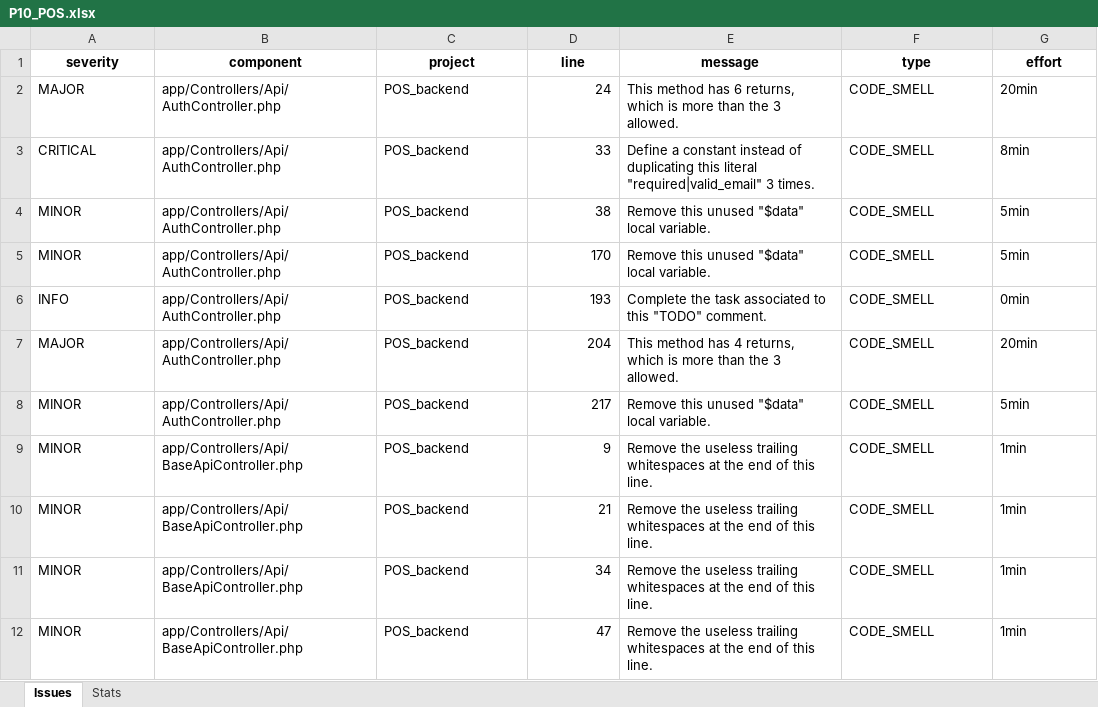
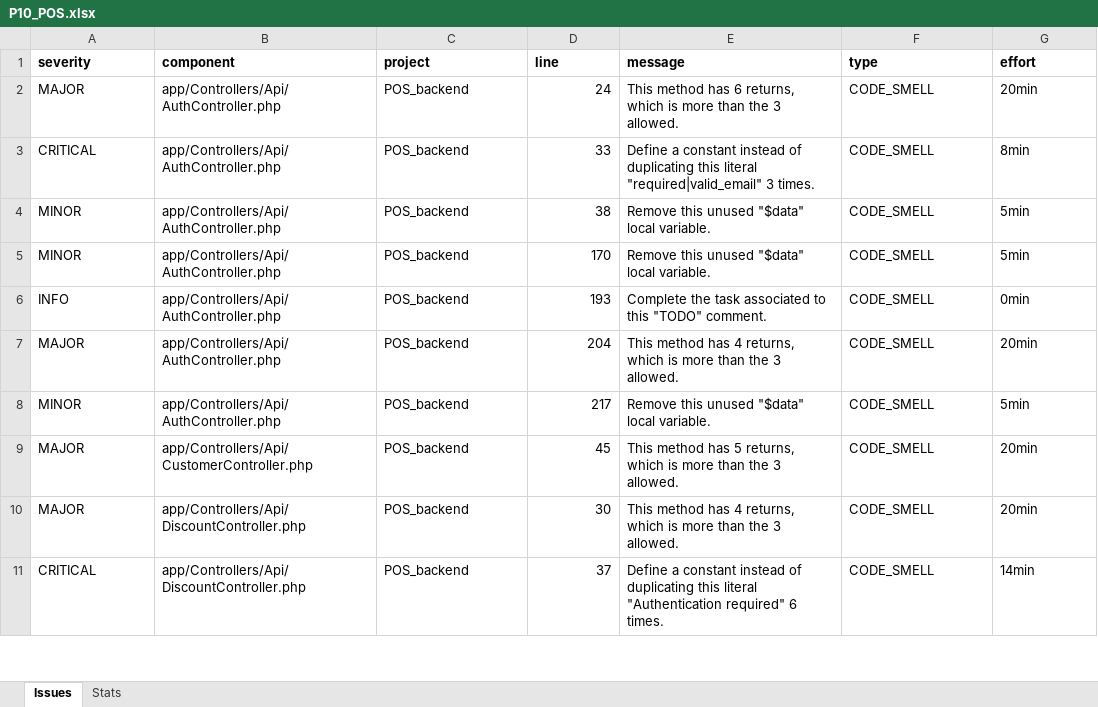
Before and after one commit to Kashifraz/DIinAGP, an Excel workbook: design_issues/sonarqube/P10_POS.xlsx, sheet Issues, drawn as a sheet; only a part is shown; the shorter side is filled out with more unchanged rows; values as stored, in another font and other column widths than the file's, no borders; the diff covers the shown part only; the diff names each change by its address in the sheet, - before the commit and + after, or states it on an @@ line.

```diff
--- a/design_issues/sonarqube/P10_POS.xlsx (sheet Issues)
+++ b/design_issues/sonarqube/P10_POS.xlsx (sheet Issues)
-A1:G1 alignment: center
+A1:G1 alignment: left
-row 9: MINOR | app/Controllers/Api/BaseApiController.php | POS_backend | 9 | Remove the useless trailing whitespaces at the end of this line. | CODE_SMELL | 1min
-row 10: MINOR | app/Controllers/Api/BaseApiController.php | POS_backend | 21 | Remove the useless trailing whitespaces at the end of this line. | CODE_SMELL | 1min
-row 11: MINOR | app/Controllers/Api/BaseApiController.php | POS_backend | 34 | Remove the useless trailing whitespaces at the end of this line. | CODE_SMELL | 1min
-row 12: MINOR | app/Controllers/Api/BaseApiController.php | POS_backend | 47 | Remove the useless trailing whitespaces at the end of this line. | CODE_SMELL | 1min
```
Also changed, not shown: 13 removed rows elsewhere in this sheet, sheet Stats, design_issues/sonarqube/P2_VocabularyApp.xlsx, design_issues/sonarqube/P4_JobApplication.xlsx, 7 other files.
